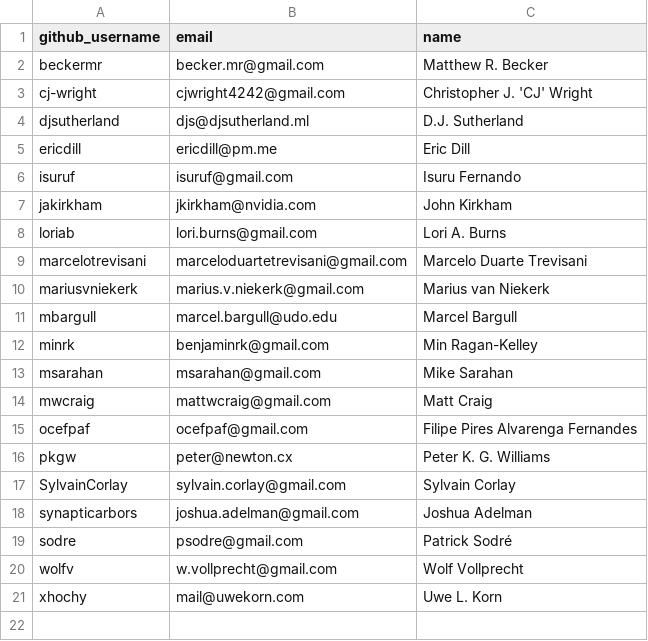
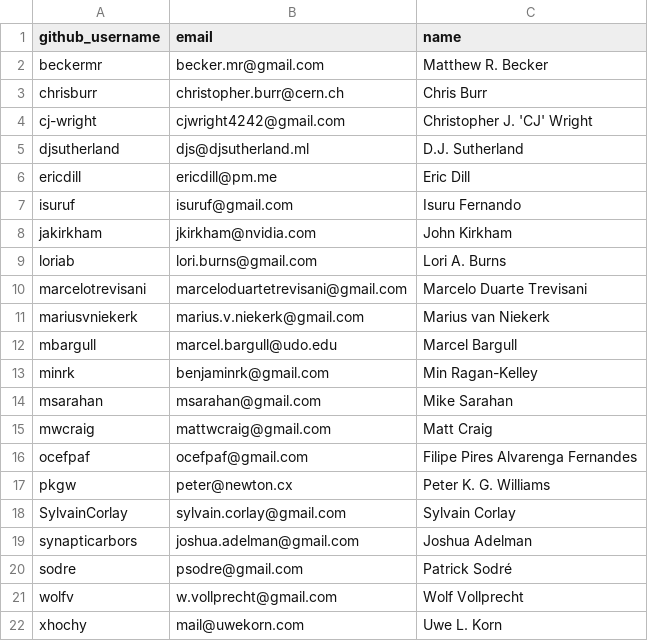
Before and after one commit to conda-forge/governance, a CSV file: src/core.csv, drawn as a sheet; the diff names each change by its address in the sheet, - before the commit and + after, or states it on an @@ line.

Commit message:
Merge pull request #1175 from chrisburr/patch-3
Add chrisburr to core

```diff
--- a/src/core.csv
+++ b/src/core.csv
+row 3: chrisburr | christopher.burr@cern.ch | Chris Burr
```
